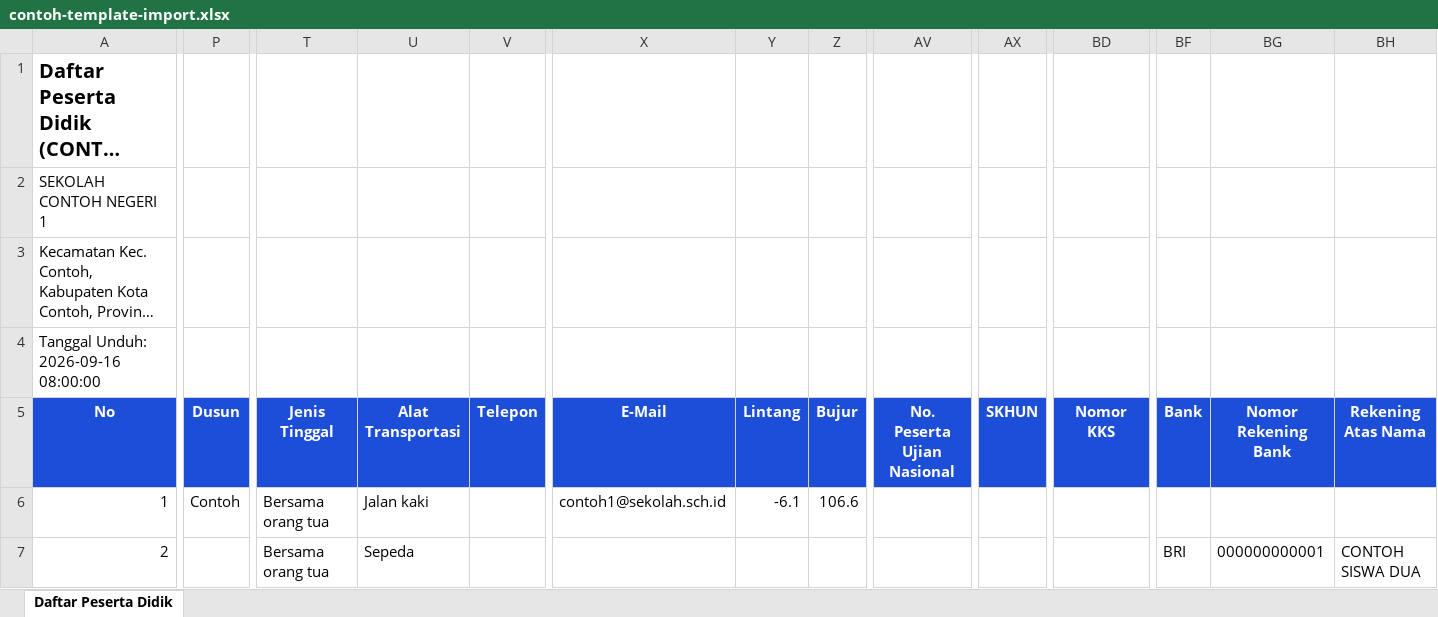
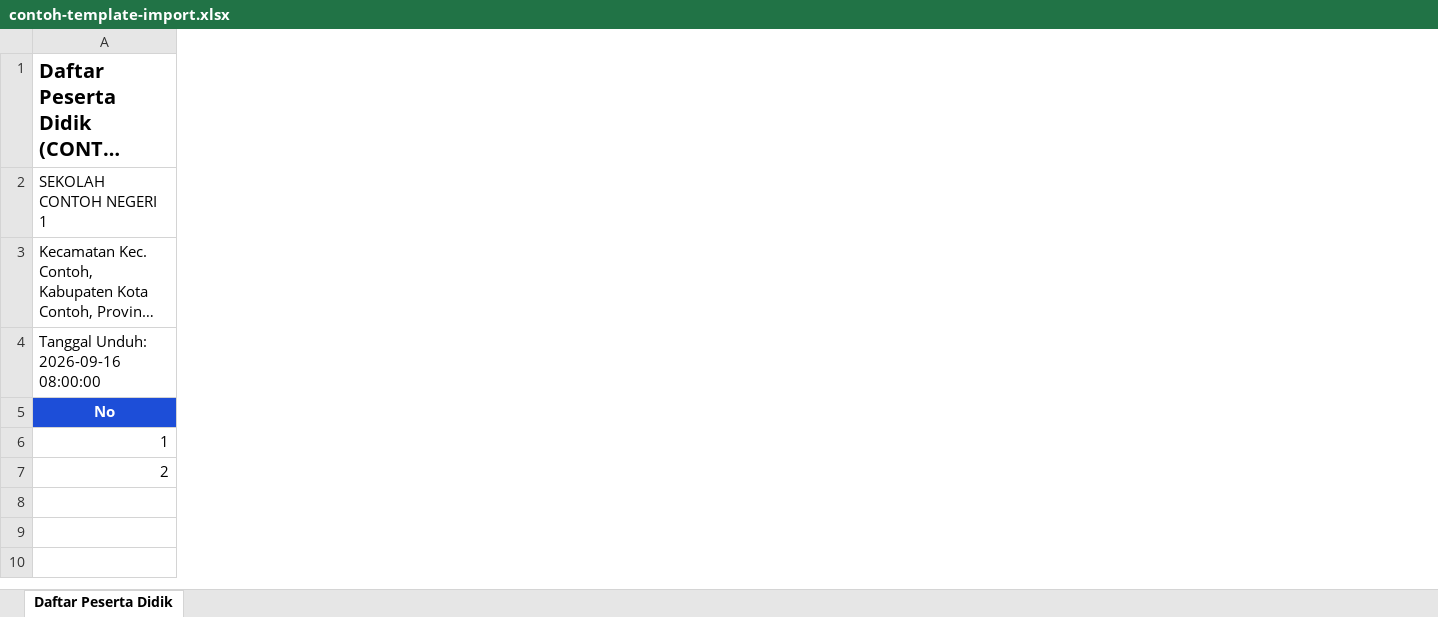
Before and after one commit to Dypoi/SM, an Excel workbook: template-import/contoh-template-import.xlsx, sheet Daftar Peserta Didik, drawn as a sheet; only a part is shown, gaps mark what is left out; long unchanged cells end in …; values as stored, in another font and other column widths than the file's, no borders; the diff names each change by its address in the sheet, - before the commit and + after, or states it on an @@ line.

Commit message:
feat: pengajuan ubah data siswa (NISN terkunci) + hapus 13 kolom tak terpakai
Siswa kini dapat mengajukan perubahan seluruh data kecuali NISN, dan data
baru hanya dipakai setelah admin menyetujuinya.

- migrasi 002: tabel change_requests, change_request_items, student_documents
  (13 idx) + pembersihan riwayat kolom lama, lalu DROP COLUMN 13 kolom
  (dusun, jenis_tinggal, transportasi, telepon, email, skhun, no_peserta_un,
  nomor_kks, bank, no_rekening, rekening_atas_nama, lintang, bujur);
  migrasi kini mendukung fungsi (callable) selain skrip SQL.
- pengaturan baru: pengajuan_aktif, pengajuan_wajib_dokumen,
  pengajuan_kunci_field (NISN tidak bisa diajukan).
- services: validasi & penyimpanan berkas bukti (akta lahir, KK, ijazah),
  ajukan_perubahan, putuskan_pengajuan (setujui -> update_student sumber
  pengajuan_siswa + tandai berkas diterima), batalkan_pengajuan, statistik.
- portal siswa: halaman Ajukan Perubahan (semua kolom, NISN nonaktif, unggah
  3 berkas, riwayat + batalkan), Data Saya (seluruh kolom + kelengkapan),
  beranda baru; endpoint unduh berkas hanya untuk pemilik/admin.
- admin: menu Persetujuan Data + badge jumlah menunggu, halaman antrean
  (menunggu tampil lebih dulu, filter status, pencarian), halaman periksa
  dengan perbandingan data sekarang -> usulan, pratinjau berkas, tombol
  Setujui/Tolak, dan dasbor memberi peringatan bila ada pengajuan menunggu.
- impor: kolom lama pada berkas Dapodik ditampilkan sebagai "tidak lagi
  dipakai" (ParsedSpreadsheet.ignored_columns) agar unggahan lama tetap aman.
- template impor & README diperbarui; cek_sistem kini 16 titik uji
  (pengajuan + izin akses portal) dan semuanya lulus.

Co-authored-by: arena-agent <297053741+arena-agent@users.noreply.github.com>

```diff
--- a/template-import/contoh-template-import.xlsx (sheet Daftar Peserta Didik)
+++ b/template-import/contoh-template-import.xlsx (sheet Daftar Peserta Didik)
-column P (Dusun), row 6: Contoh
-column T (Jenis Tinggal), rows 6-7: Bersama orang tua | Bersama orang tua
-column U (Alat Transportasi), rows 6-7: Jalan kaki | Sepeda
-column V (Telepon), empty
-column X (E-Mail), row 6: contoh1@sekolah.sch.id
-column Y (Lintang), row 6: -6.1
-column Z (Bujur), row 6: 106.6
-column AV (No. Peserta Ujian Nasional), empty
-column AX (SKHUN), empty
-column BD (Nomor KKS), empty
-column BF (Bank), row 7: BRI
-column BG (Nomor Rekening Bank), row 7: 000000000001
-column BH (Rekening Atas Nama), row 7: CONTOH SISWA DUA
```
Also changed, not shown: 29 other files.
